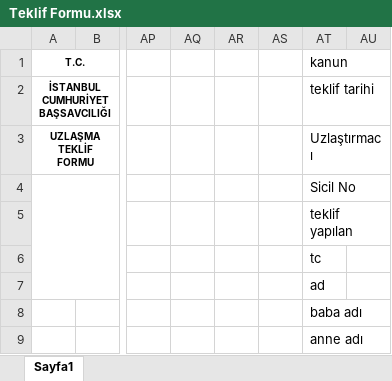
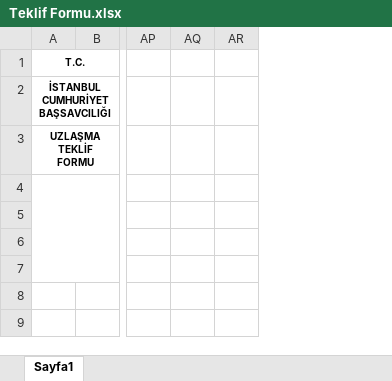
Before and after one commit to rolilahla/Uzlasma, an Excel workbook: dosyalar/uzfile/Teklif Formu.xlsx, sheet Sayfa1, drawn as a sheet; only a part is shown, gaps mark what is left out; values as stored, in another font and other column widths than the file's, no borders; the diff names each change by its address in the sheet, - before the commit and + after, or states it on an @@ line.

```diff
--- a/dosyalar/uzfile/Teklif Formu.xlsx (sheet Sayfa1)
+++ b/dosyalar/uzfile/Teklif Formu.xlsx (sheet Sayfa1)
@@ column AS hidden, empty @@
@@ column AT hidden, rows 1-9: kanun | teklif tarihi | Uzlaştırmacı | Sicil No | teklif yapılan | tc | ad | baba adı | anne adı @@
@@ column AU hidden, empty @@
```
Also changed, not shown: dosyalar/uzfile/Tebligat.xlsx, 8 other files.
